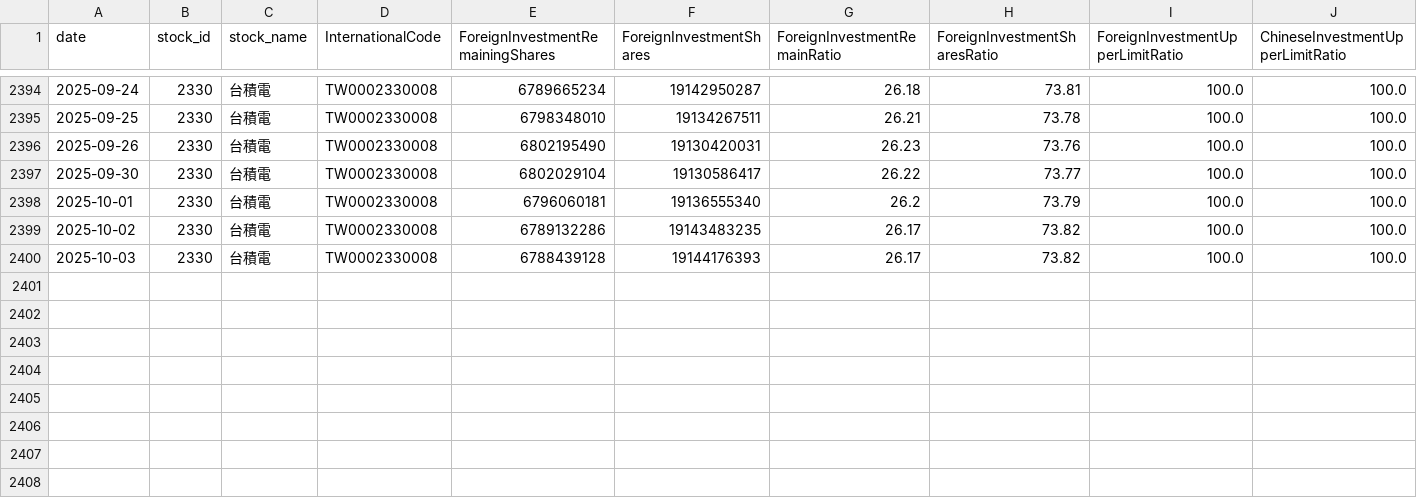
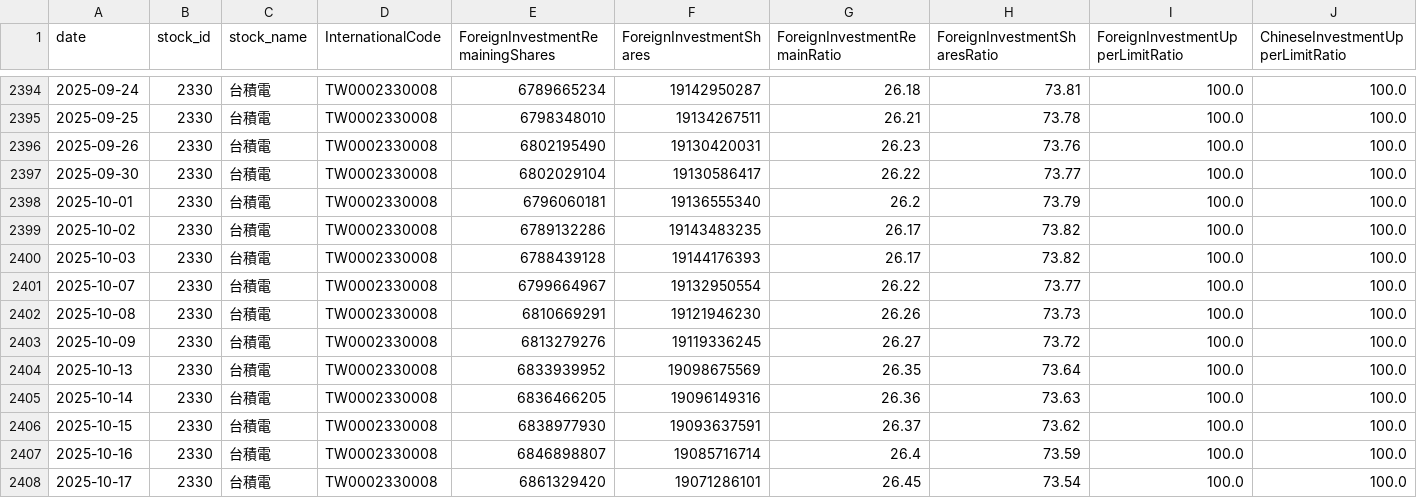
Before and after one commit to Russell-Shean/tsmc-stock-data, a CSV file: data/tsmc/taiwan_stock_shareholding.csv, drawn as a sheet; only a part is shown, gaps mark what is left out; rows hold the shown columns only; the diff names each change by its address in the sheet, - before the commit and + after, or states it on an @@ line.

```diff
--- a/data/tsmc/taiwan_stock_shareholding.csv
+++ b/data/tsmc/taiwan_stock_shareholding.csv
+row 2401: 2025-10-07 | 2330 | 台積電 | TW0002330008 | 6799664967 | 19132950554 | 26.22 | 73.77 | 100.0 | 100.0
+row 2402: 2025-10-08 | 2330 | 台積電 | TW0002330008 | 6810669291 | 19121946230 | 26.26 | 73.73 | 100.0 | 100.0
+row 2403: 2025-10-09 | 2330 | 台積電 | TW0002330008 | 6813279276 | 19119336245 | 26.27 | 73.72 | 100.0 | 100.0
+row 2404: 2025-10-13 | 2330 | 台積電 | TW0002330008 | 6833939952 | 19098675569 | 26.35 | 73.64 | 100.0 | 100.0
+row 2405: 2025-10-14 | 2330 | 台積電 | TW0002330008 | 6836466205 | 19096149316 | 26.36 | 73.63 | 100.0 | 100.0
+row 2406: 2025-10-15 | 2330 | 台積電 | TW0002330008 | 6838977930 | 19093637591 | 26.37 | 73.62 | 100.0 | 100.0
+row 2407: 2025-10-16 | 2330 | 台積電 | TW0002330008 | 6846898807 | 19085716714 | 26.4 | 73.59 | 100.0 | 100.0
+row 2408: 2025-10-17 | 2330 | 台積電 | TW0002330008 | 6861329420 | 19071286101 | 26.45 | 73.54 | 100.0 | 100.0
```
Also changed, not shown: data/tsmc/taiwan_futures_open_interest_large_traders.csv, data/tsmc/taiwan_stock_institutional_investors.csv, 20 other files.
